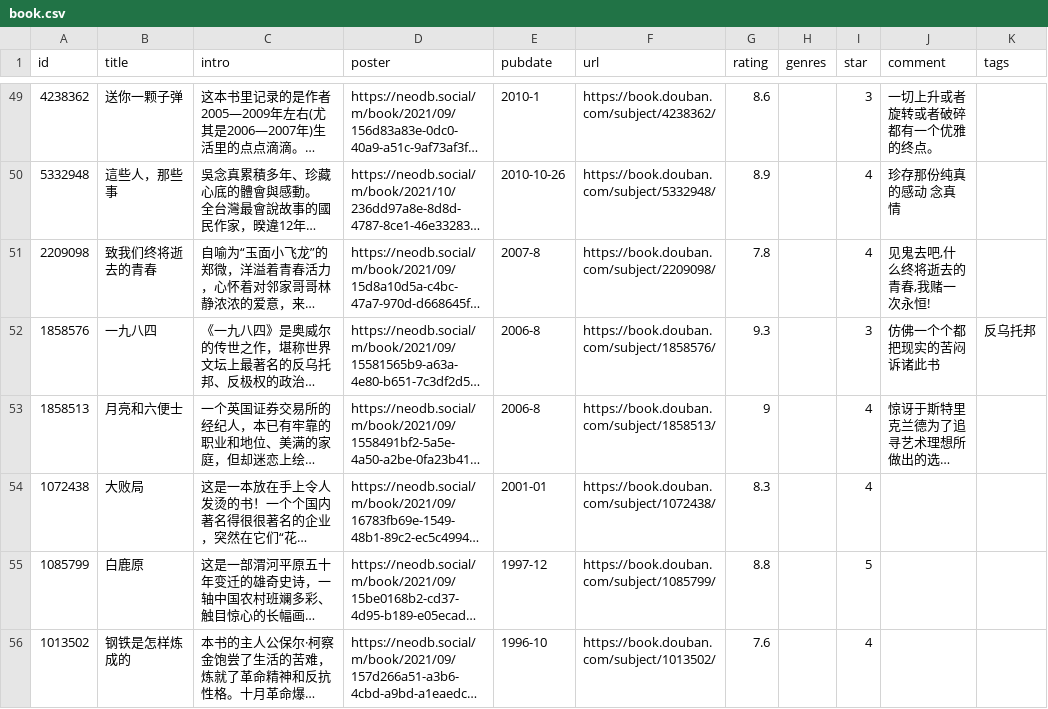
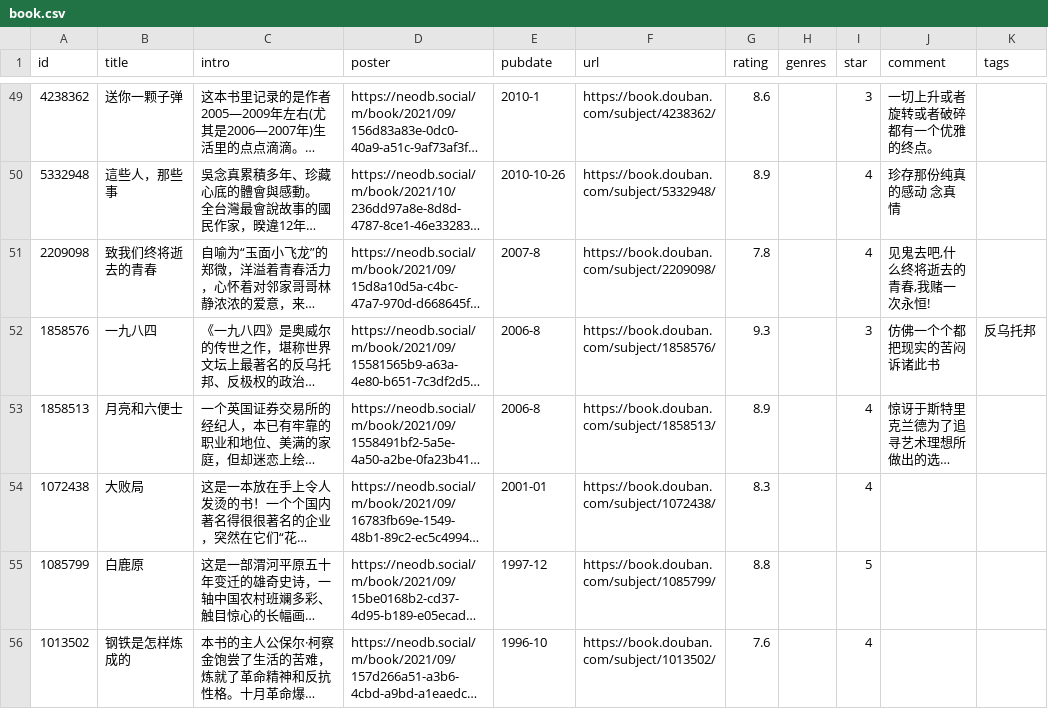
Before and after one commit to cosine00/hug00, a CSV file: assets/data/douban/book.csv, drawn as a sheet; only a part is shown, gaps mark what is left out; long unchanged cells end in …; the diff names each change by its address in the sheet, - before the commit and + after, or states it on an @@ line.

Commit message:
chore: sync douban data and fix posters

```diff
--- a/assets/data/douban/book.csv
+++ b/assets/data/douban/book.csv
-G53 (rating): 9
+G53 (rating): 8.9
```
Also changed, not shown: assets/data/douban/movie.csv.
